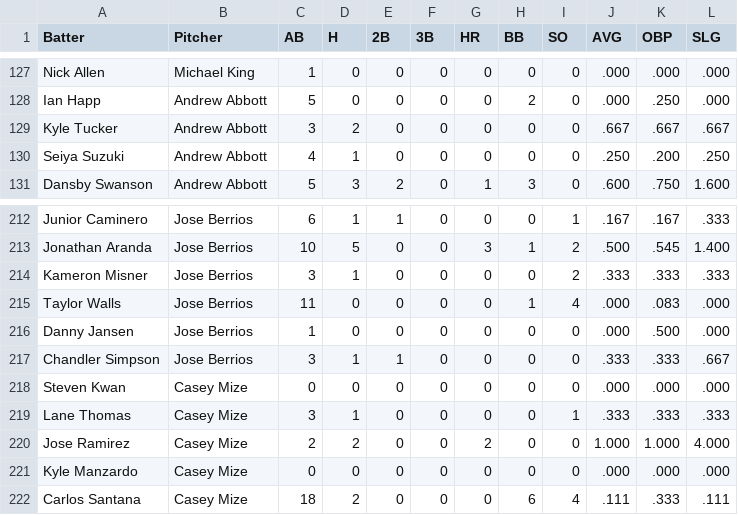
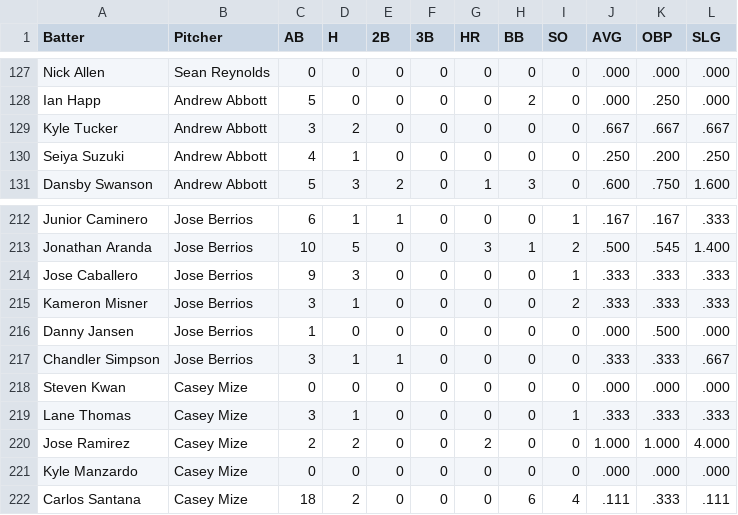
Before and after one commit to bena618/BBSFrontend, a CSV file: research/bvp_chart.csv, drawn as a sheet; only a part is shown, gaps mark what is left out; removed rows and columns are numbered as before the commit, all else as after; the diff covers the shown part only; the diff names each change by its address in the sheet, - before the commit and + after, or states it on an @@ line.

```diff
--- a/research/bvp_chart.csv
+++ b/research/bvp_chart.csv
-B127 (Pitcher): Michael King
+B127 (Pitcher): Sean Reynolds
-C127 (AB): 1
+C127 (AB): 0
+row 214: Jose Caballero | Jose Berrios | 9 | 3 | 0 | 0 | 0 | 0 | 1 | .333 | .333 | .333
-row 215: Taylor Walls | Jose Berrios | 11 | 0 | 0 | 0 | 0 | 1 | 4 | .000 | .083 | .000
```
Also changed, not shown: 4 added rows, 4 removed rows, 2 moved rows and 58 edited cells elsewhere in this file.
